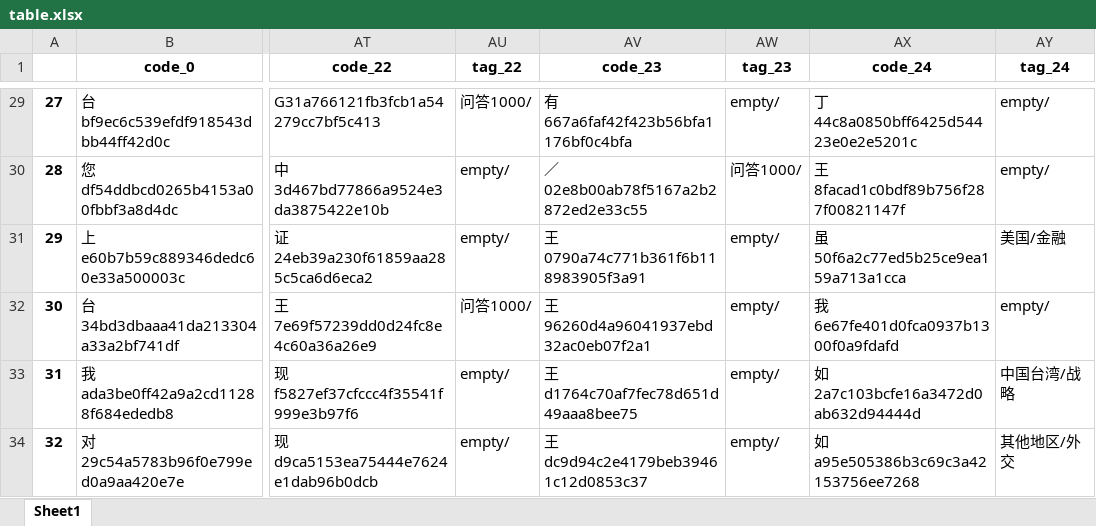
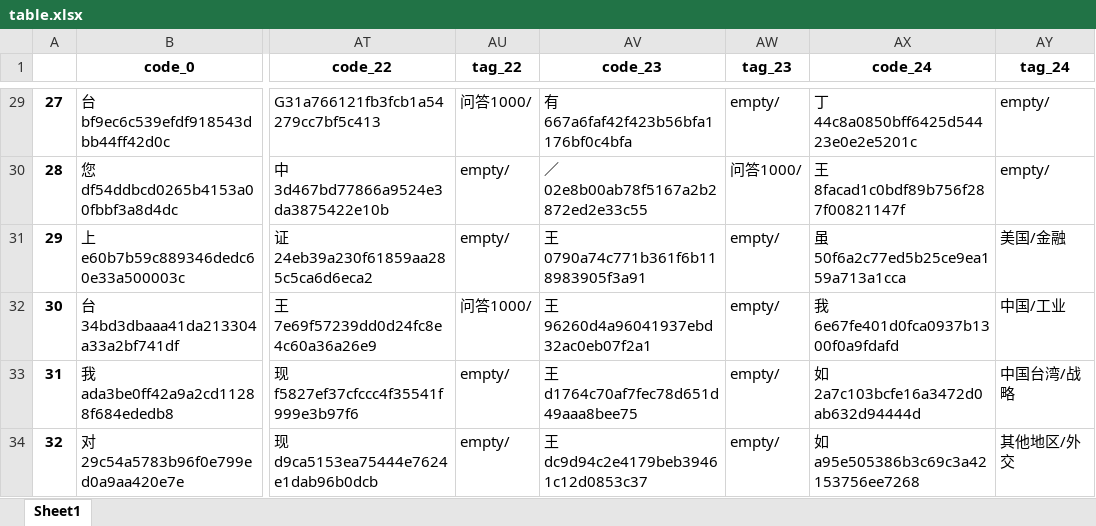
Before and after one commit to taizihuang/wmyblog, an Excel workbook: data/table.xlsx, sheet Sheet1, drawn as a sheet; only a part is shown, gaps mark what is left out; values as stored, in another font and other column widths than the file's, no borders; the diff names each change by its address in the sheet, - before the commit and + after, or states it on an @@ line.

```diff
--- a/data/table.xlsx (sheet Sheet1)
+++ b/data/table.xlsx (sheet Sheet1)
-AY32 (tag_24): empty/
+AY32 (tag_24): 中国/工业
```
Also changed, not shown: 7 other files.
